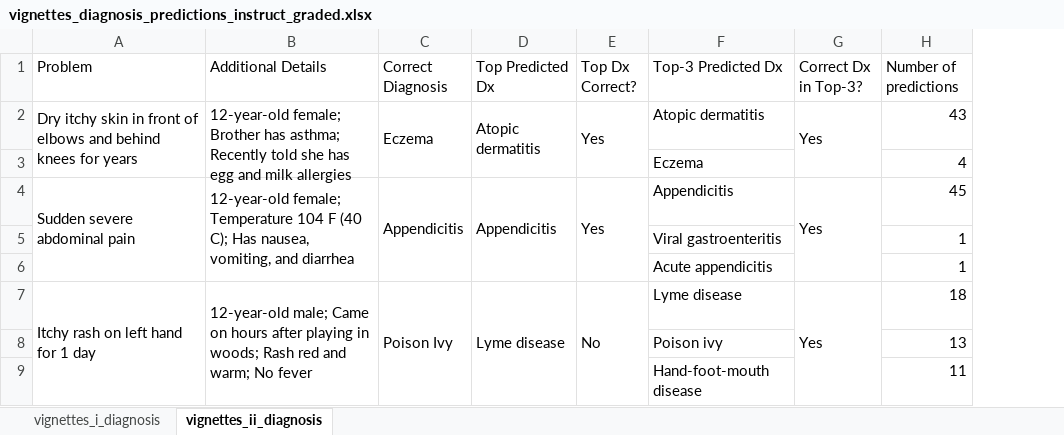
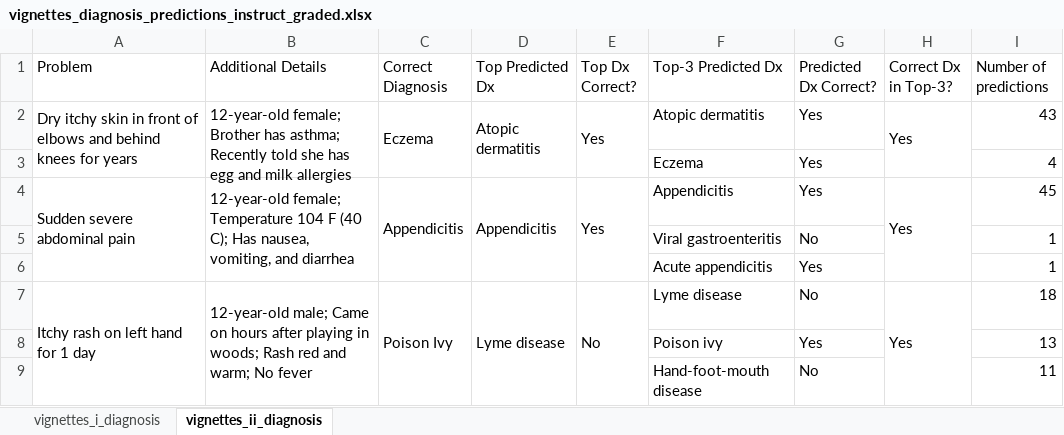
Before and after one commit to beamlab-hsph/gpt3-clinical-vignettes, an Excel workbook: data/processed/vignettes_diagnosis_predictions_instruct_graded.xlsx, sheet vignettes_ii_diagnosis, drawn as a sheet; only a part is shown; values as stored, in another font and other column widths than the file's, no cell formats; the diff names each change by its address in the sheet, - before the commit and + after, or states it on an @@ line.

Commit message:
new figures and tables

```diff
--- a/data/processed/vignettes_diagnosis_predictions_instruct_graded.xlsx (sheet vignettes_ii_diagnosis)
+++ b/data/processed/vignettes_diagnosis_predictions_instruct_graded.xlsx (sheet vignettes_ii_diagnosis)
+column G (Predicted Dx Correct?), rows 2-9: Yes | Yes | Yes | No | Yes | No | Yes | No
```
Also changed, not shown: cell formats, data/processed/vignettes20_triage_prediction_agg_dichotomized.xlsx, data/processed/vignettes20_triage_prediction_agg_exact.xlsx, 6 other files.
